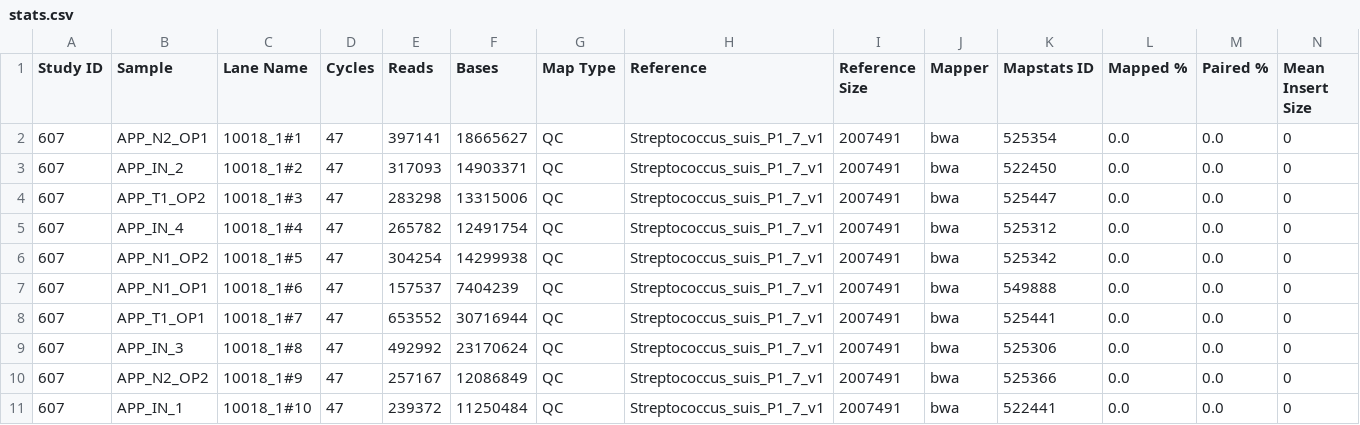
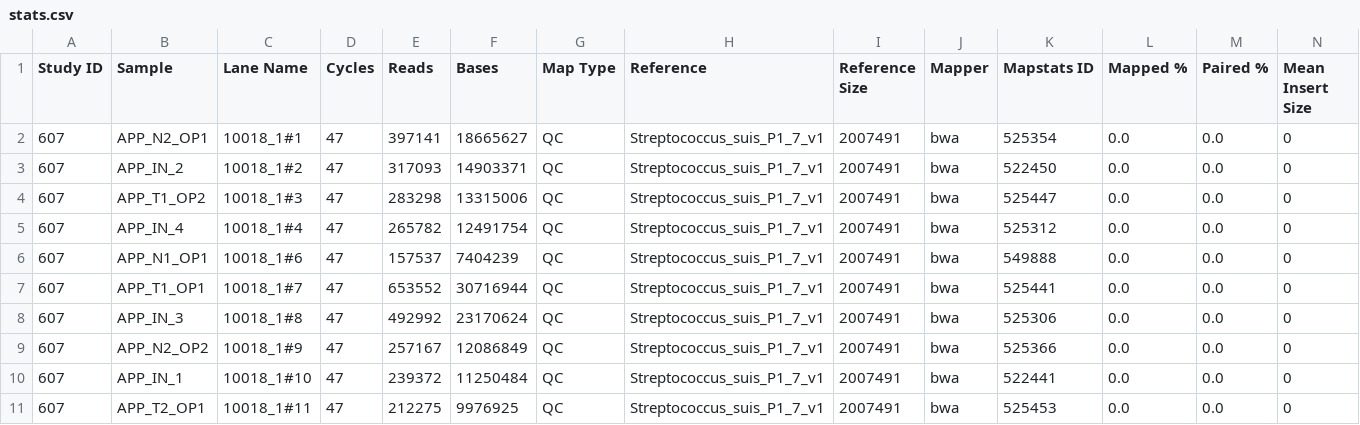
Before and after one commit to vaofford/Bio-Path-Find, a CSV file: t/data/12_pf_data_archiving/stats.csv, drawn as a sheet; only a part is shown; the shorter side is filled out with more unchanged rows; rows hold the shown columns only; the diff names each change by its address in the sheet, - before the commit and + after, or states it on an @@ line.

```diff
--- a/t/data/12_pf_data_archiving/stats.csv
+++ b/t/data/12_pf_data_archiving/stats.csv
-row 6: 607 | APP_N1_OP2 | 10018_1#5 | 47 | 304254 | 14299938 | QC | Streptococcus_suis_P1_7_v1 | 2007491 | bwa | 525342 | 0.0 | 0.0 | 0
```
Also changed, not shown: t/data/14_pf_data_stats/expected_stats.tsv, 3 other files.
